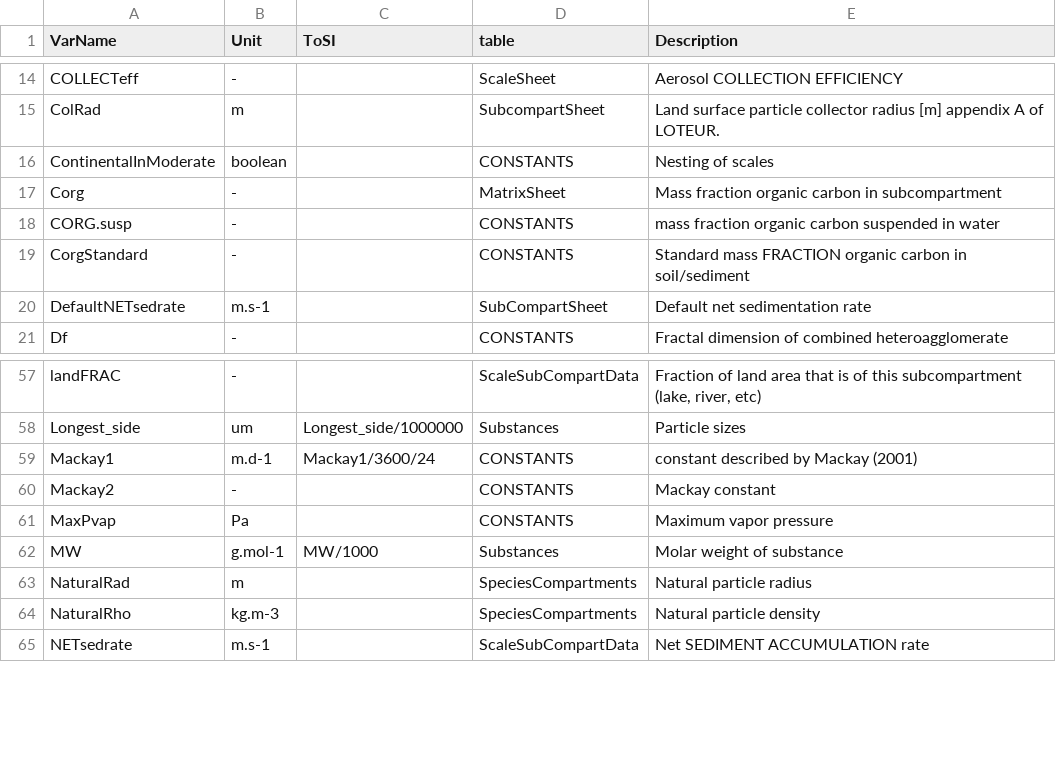
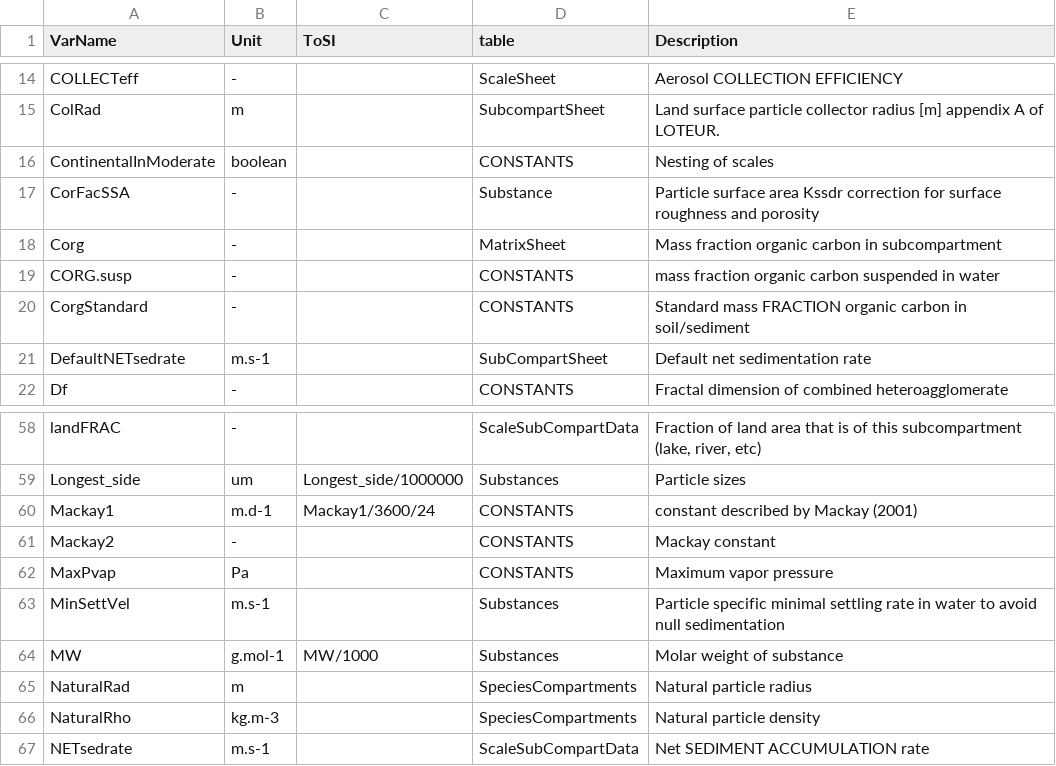
Before and after one commit to rivm-syso/SBooScripts, a CSV file: data/Units.csv, drawn as a sheet; only a part is shown, gaps mark what is left out; the diff names each change by its address in the sheet, - before the commit and + after, or states it on an @@ line.

```diff
--- a/data/Units.csv
+++ b/data/Units.csv
+row 17: CorFacSSA | - |  | Substance | Particle surface area Kssdr correction for surface roughness and porosity
+row 63: MinSettVel | m.s-1 |  | Substances | Particle specific minimal settling rate in water to avoid null sedimentation
```
Also changed, not shown: 1 other file.
